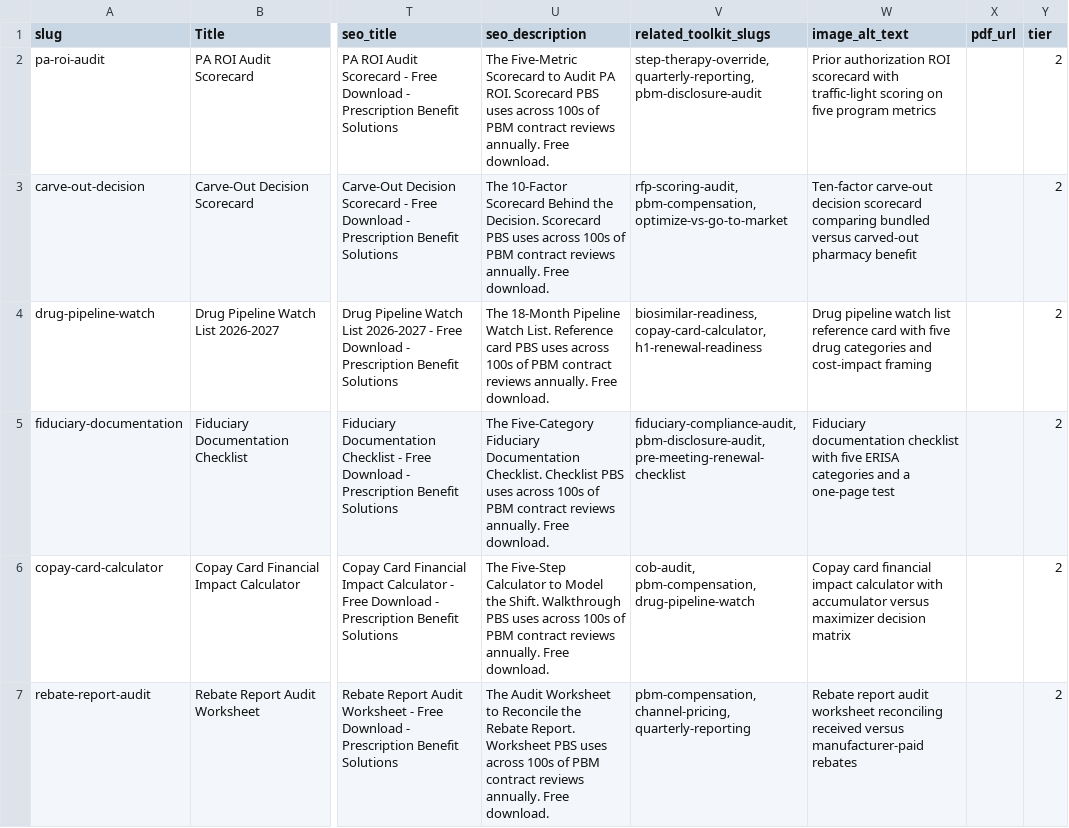
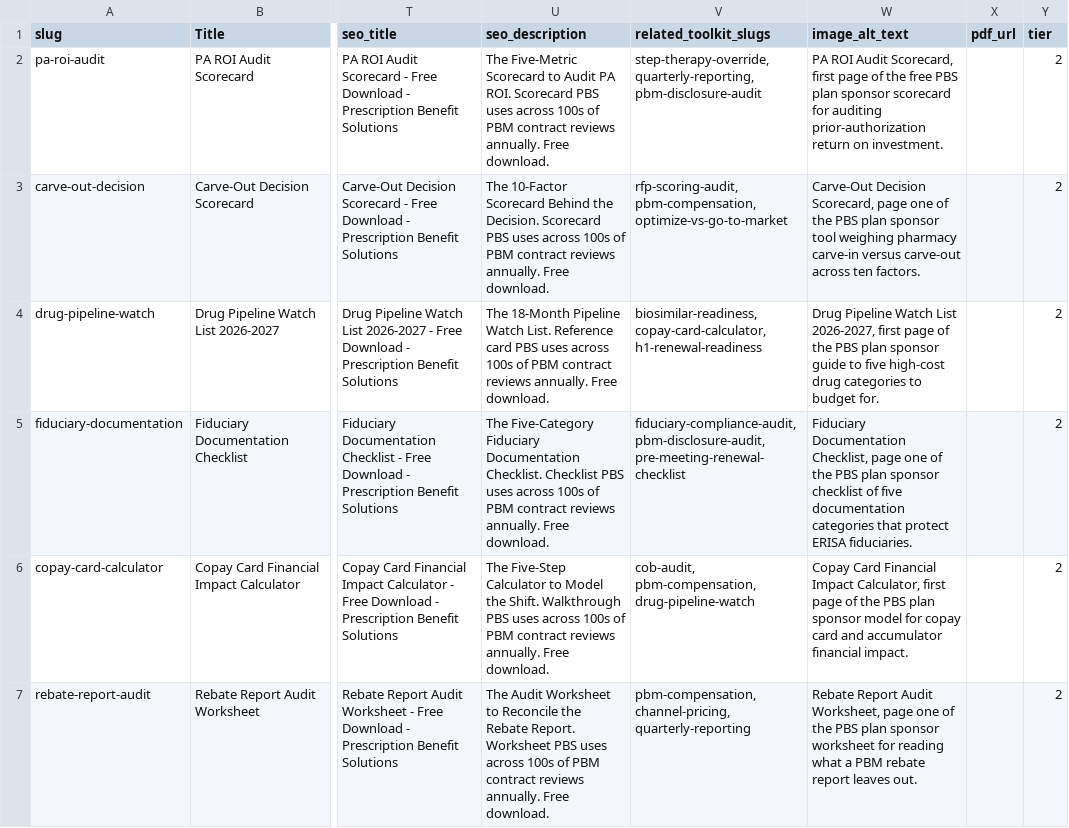
Before and after one commit to crispjb-ui/pbs-content, a CSV file: email_gated_toolkit/tier2_toolkits_for_wix_import_no_specialty.csv, drawn as a sheet; only a part is shown, gaps mark what is left out; the diff covers the shown part only; the diff names each change by its address in the sheet, - before the commit and + after, or states it on an @@ line.

```diff
--- a/email_gated_toolkit/tier2_toolkits_for_wix_import_no_specialty.csv
+++ b/email_gated_toolkit/tier2_toolkits_for_wix_import_no_specialty.csv
-W2 (image_alt_text): Prior authorization ROI scorecard with traffic-light scoring on five program metrics
+W2 (image_alt_text): PA ROI Audit Scorecard, first page of the free PBS plan sponsor scorecard for auditing prior-authorization return on investment.
-W3 (image_alt_text): Ten-factor carve-out decision scorecard comparing bundled versus carved-out pharmacy benefit
+W3 (image_alt_text): Carve-Out Decision Scorecard, page one of the PBS plan sponsor tool weighing pharmacy carve-in versus carve-out across ten factors.
-W4 (image_alt_text): Drug pipeline watch list reference card with five drug categories and cost-impact framing
+W4 (image_alt_text): Drug Pipeline Watch List 2026-2027, first page of the PBS plan sponsor guide to five high-cost drug categories to budget for.
-W5 (image_alt_text): Fiduciary documentation checklist with five ERISA categories and a one-page test
+W5 (image_alt_text): Fiduciary Documentation Checklist, page one of the PBS plan sponsor checklist of five documentation categories that protect ERISA fiduciaries.
-W6 (image_alt_text): Copay card financial impact calculator with accumulator versus maximizer decision matrix
+W6 (image_alt_text): Copay Card Financial Impact Calculator, first page of the PBS plan sponsor model for copay card and accumulator financial impact.
-W7 (image_alt_text): Rebate report audit worksheet reconciling received versus manufacturer-paid rebates
+W7 (image_alt_text): Rebate Report Audit Worksheet, page one of the PBS plan sponsor worksheet for reading what a PBM rebate report leaves out.
```
Also changed, not shown: 18 edited cells elsewhere in this file, email_gated_toolkit/tier2_pillar_carddesc_update.csv, email_gated_toolkit/tier2_toolkits_for_wix_import.csv, 2 other files.
